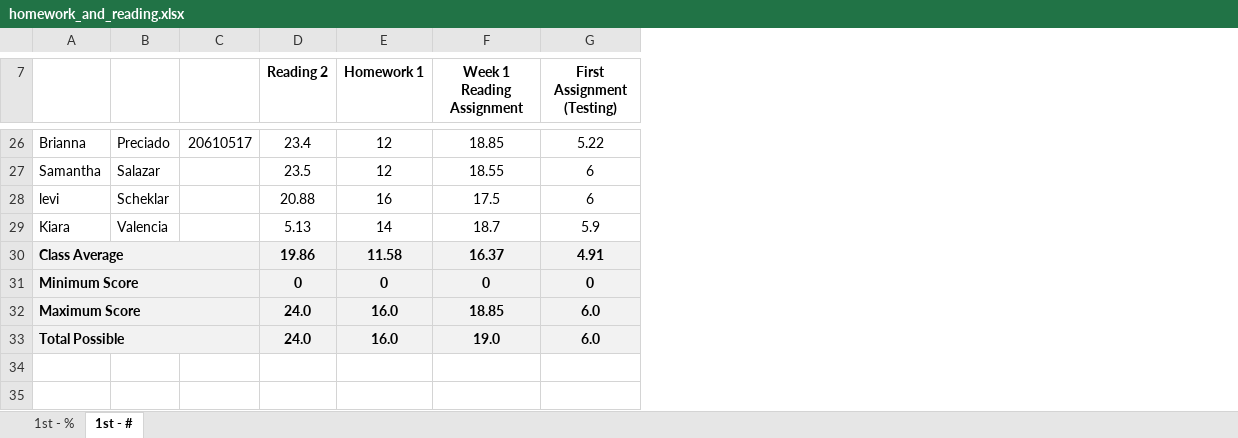
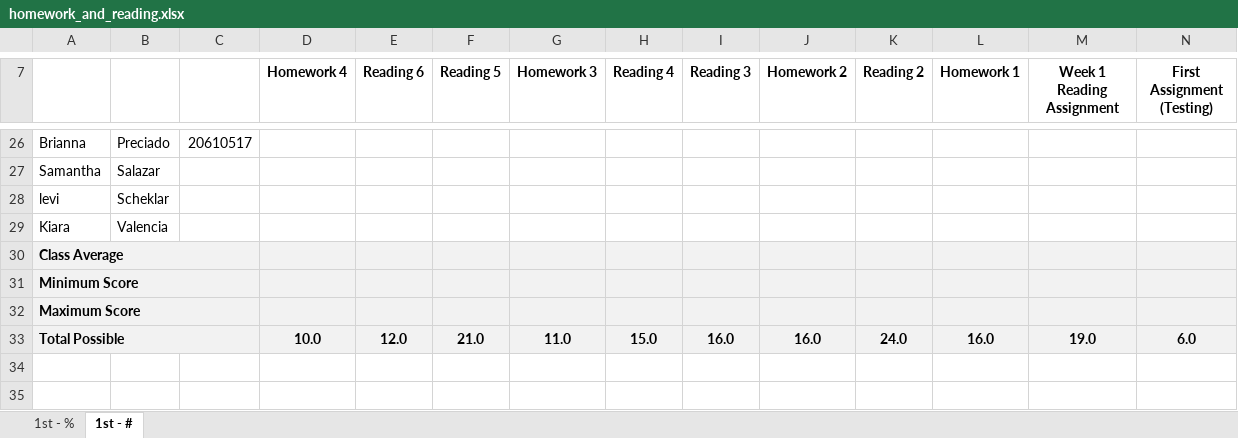
Before and after one commit to 918particle/AlgebraBasedMechanics1, an Excel workbook: mymaterial/Semester2/grades/homework_and_reading.xlsx, sheet 1st - #, drawn as a sheet; only a part is shown, gaps mark what is left out; values as stored, in another font and other column widths than the file's, no borders; removed rows and columns are numbered as before the commit, all else as after; the diff covers the shown part only; the diff names each change by its address in the sheet, - before the commit and + after, or states it on an @@ line.

Commit message:
First pass at final grades, collecting all the data together.

```diff
--- a/mymaterial/Semester2/grades/homework_and_reading.xlsx (sheet 1st - #)
+++ b/mymaterial/Semester2/grades/homework_and_reading.xlsx (sheet 1st - #)
+column D (Homework 4), row 33: 10.0
+column E (Reading 6), row 33: 12.0
+column F (Reading 5), row 33: 21.0
+column G (Homework 3), row 33: 11.0
+column H (Reading 4), row 33: 15.0
+column I (Reading 3), row 33: 16.0
+column J (Homework 2), row 33: 16.0
-K26 (Reading 2): 23.4
+K26 (Reading 2): (empty)
-L26:L27 (Homework 1): 12
+L26:L27 (Homework 1): (empty)
-M26 (Week 1 Reading Assignment): 18.85
+M26 (Week 1 Reading Assignment): (empty)
-N26 (First Assignment (Testing)): 5.22
+N26 (First Assignment (Testing)): (empty)
-K27 (Reading 2): 23.5
+K27 (Reading 2): (empty)
-M27 (Week 1 Reading Assignment): 18.55
+M27 (Week 1 Reading Assignment): (empty)
-N27:N28 (First Assignment (Testing)): 6
+N27:N28 (First Assignment (Testing)): (empty)
-K28 (Reading 2): 20.88
+K28 (Reading 2): (empty)
-L28 (Homework 1): 16
+L28 (Homework 1): (empty)
-M28 (Week 1 Reading Assignment): 17.5
+M28 (Week 1 Reading Assignment): (empty)
-K29 (Reading 2): 5.13
+K29 (Reading 2): (empty)
-L29 (Homework 1): 14
+L29 (Homework 1): (empty)
-M29 (Week 1 Reading Assignment): 18.7
+M29 (Week 1 Reading Assignment): (empty)
-N29 (First Assignment (Testing)): 5.9
+N29 (First Assignment (Testing)): (empty)
-row 30: Class Average |  |  | 19.86 | 11.58 | 16.37 | 4.91
-row 31: Minimum Score |  |  | 0 | 0 | 0 | 0
-row 32: Maximum Score |  |  | 24.0 | 16.0 | 18.85 | 6.0
+row 30: Class Average
+row 31: Minimum Score
+row 32: Maximum Score
```
Also changed, not shown: 61 edited cells and cell formats elsewhere in this sheet, sheet 1st - %, formulas that keep their value, 23 other files.
